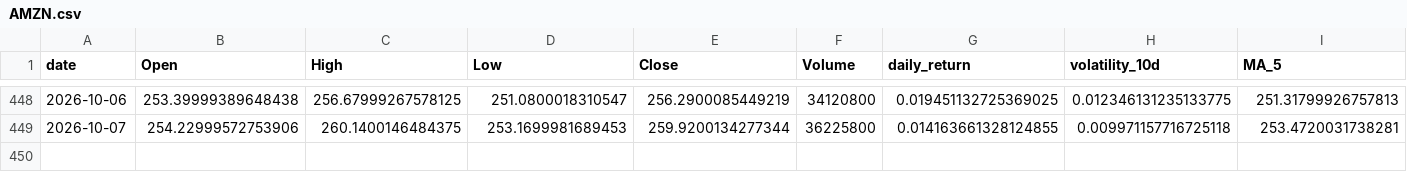
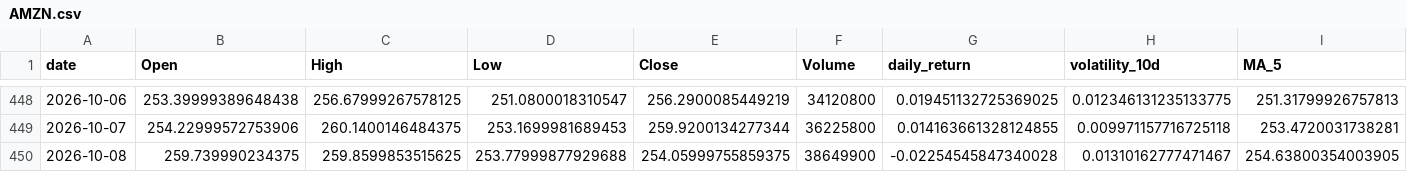
Before and after one commit to Gasthorn/Projet4A_PredictionsBoursieres, a CSV file: data/AMZN.csv, drawn as a sheet; only a part is shown, gaps mark what is left out; rows hold the shown columns only; the diff names each change by its address in the sheet, - before the commit and + after, or states it on an @@ line.

```diff
--- a/data/AMZN.csv
+++ b/data/AMZN.csv
+row 450: 2026-10-08 | 259.739990234375 | 259.8599853515625 | 253.77999877929688 | 254.05999755859375 | 38649900 | -0.02254545847340028 | 0.01310162777471467 | 254.63800354003905
```
Also changed, not shown: data/AAPL.csv, data/ALL_ACTIONS.csv, 6 other files.
